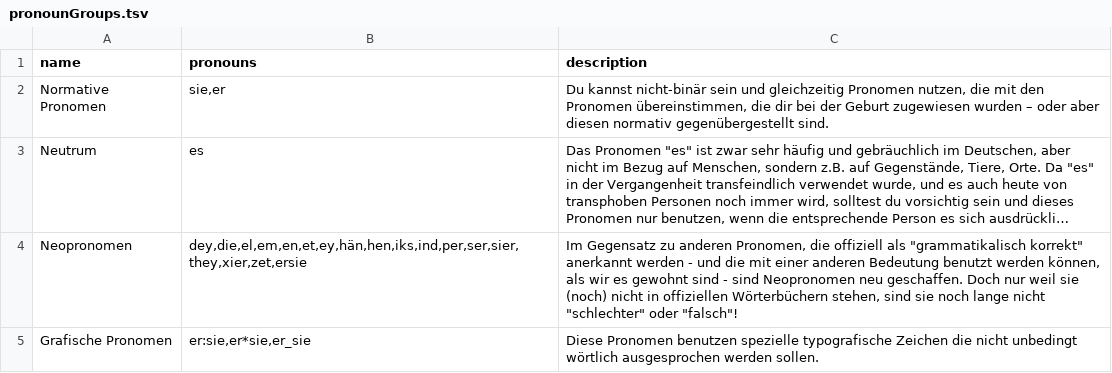
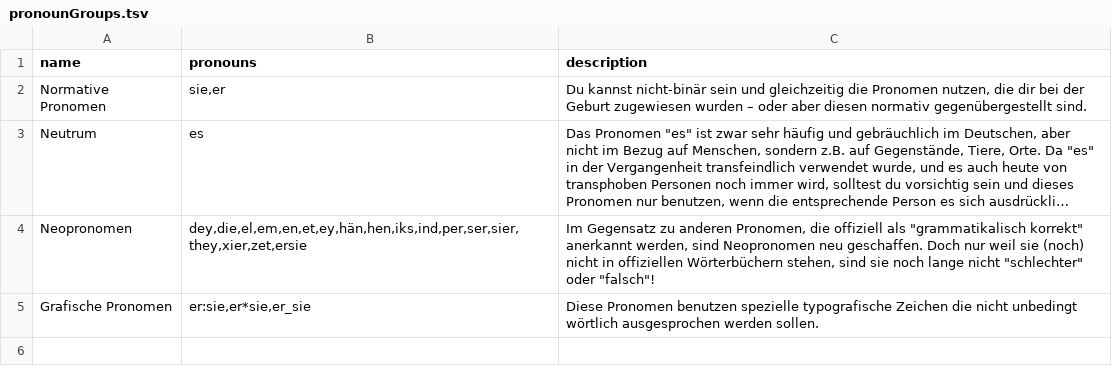
Before and after one commit to tutking24/pronounspage, a TSV file: locale/de/pronouns/pronounGroups.tsv, drawn as a sheet; long unchanged cells end in …; the diff names each change by its address in the sheet, - before the commit and + after, or states it on an @@ line.

Commit message:
[de]Update pronounGroups.tsv

```diff
--- a/locale/de/pronouns/pronounGroups.tsv
+++ b/locale/de/pronouns/pronounGroups.tsv
-C2 (description): …und gleichzeitig Pronomen nutzen, die mit den Pronomen übereinstimmen, die dir…
+C2 (description): …und gleichzeitig die Pronomen nutzen, die dir…
-C4 (description): …korrekt" anerkannt werden - und die mit einer anderen Bedeutung benutzt werden können, als wir es gewohnt sind - sind Neopronomen…
+C4 (description): …korrekt" anerkannt werden, sind Neopronomen…
```
